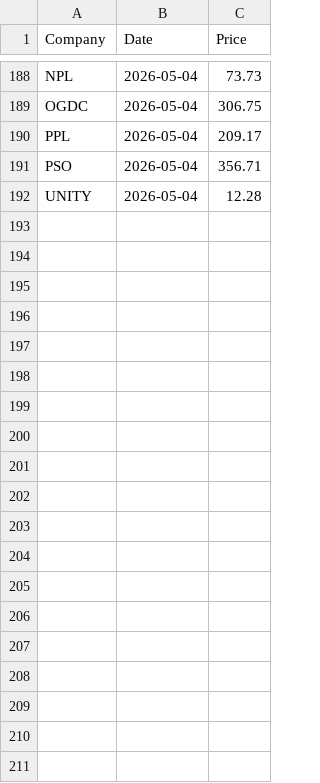
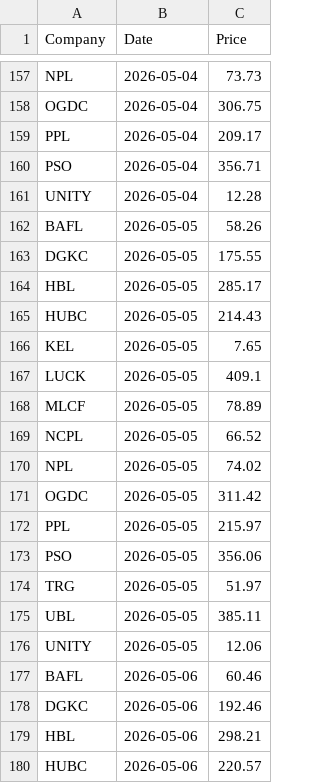
Before and after one commit to AmmarJamshed/DividendFlowPK, a CSV file: data/prices/daily_prices.csv, drawn as a sheet; only a part is shown, gaps mark what is left out; the diff covers the shown part only; the diff names each change by its address in the sheet, - before the commit and + after, or states it on an @@ line.

```diff
--- a/data/prices/daily_prices.csv
+++ b/data/prices/daily_prices.csv
+row 162: BAFL | 2026-05-05 | 58.26
+row 163: DGKC | 2026-05-05 | 175.55
+row 164: HBL | 2026-05-05 | 285.17
+row 165: HUBC | 2026-05-05 | 214.43
+row 166: KEL | 2026-05-05 | 7.65
+row 167: LUCK | 2026-05-05 | 409.1
+row 168: MLCF | 2026-05-05 | 78.89
+row 169: NCPL | 2026-05-05 | 66.52
+row 170: NPL | 2026-05-05 | 74.02
+row 171: OGDC | 2026-05-05 | 311.42
+row 172: PPL | 2026-05-05 | 215.97
+row 173: PSO | 2026-05-05 | 356.06
+row 174: TRG | 2026-05-05 | 51.97
+row 175: UBL | 2026-05-05 | 385.11
+row 176: UNITY | 2026-05-05 | 12.06
+row 177: BAFL | 2026-05-06 | 60.46
+row 178: DGKC | 2026-05-06 | 192.46
+row 179: HBL | 2026-05-06 | 298.21
+row 180: HUBC | 2026-05-06 | 220.57
```
Also changed, not shown: 11 added rows and 31 removed rows elsewhere in this file.
